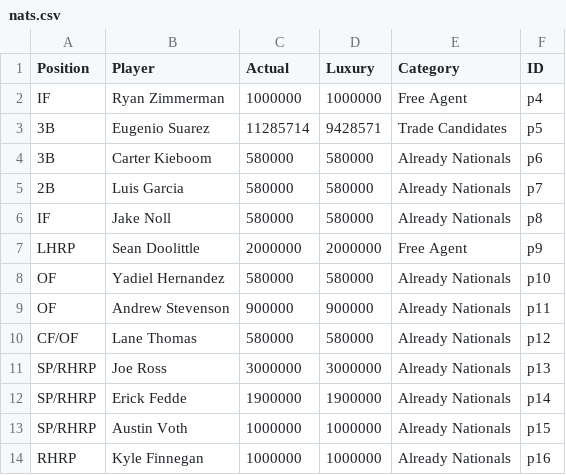
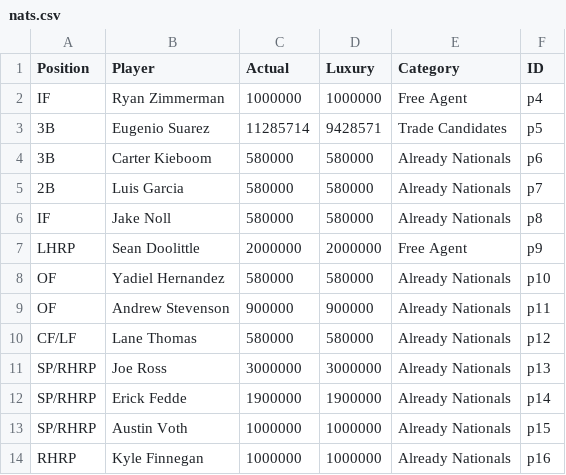
Before and after one commit to jamesohara08/NatsGMProject, a CSV file: nats.csv, drawn as a sheet; only a part is shown.

Commit message:
Added Lane Thomas as LF option

```diff
--- a/nats.csv
+++ b/nats.csv
@@ -9,3 +9,3 @@ OF,Yadiel Hernandez,580000,580000,Already Nationals,p10
 OF,Andrew Stevenson,900000,900000,Already Nationals,p11
-CF/OF,Lane Thomas,580000,580000,Already Nationals,p12
+CF/LF,Lane Thomas,580000,580000,Already Nationals,p12
 SP/RHRP,Joe Ross,3000000,3000000,Already Nationals,p13
```
